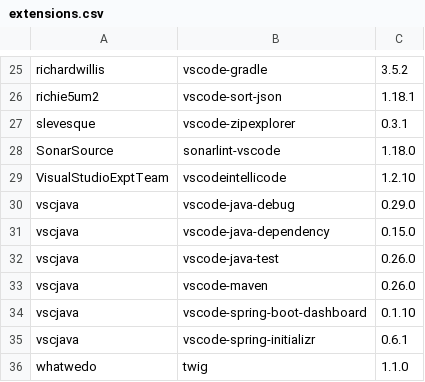
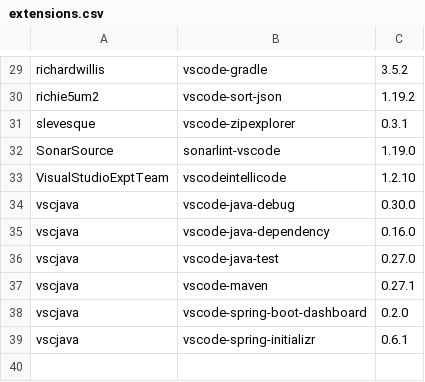
Before and after one commit to ghokun/code-server-vsix-installer, a CSV file: extensions.csv, drawn as a sheet; only a part is shown, gaps mark what is left out; removed rows and columns are numbered as before the commit, all else as after; the diff covers the shown part only; the diff names each change by its address in the sheet, - before the commit and + after, or states it on an @@ line.

```diff
--- a/extensions.csv
+++ b/extensions.csv
-C30: 1.18.1
+C30: 1.19.2
-C32: 1.18.0
+C32: 1.19.0
-C34: 0.29.0
+C34: 0.30.0
-C35: 0.15.0
+C35: 0.16.0
-C36: 0.26.0
+C36: 0.27.0
-C37: 0.26.0
+C37: 0.27.1
-C38: 0.1.10
+C38: 0.2.0
-row 36: whatwedo | twig | 1.1.0
```
Also changed, not shown: 6 added rows, 2 removed rows and 8 edited cells elsewhere in this file.
